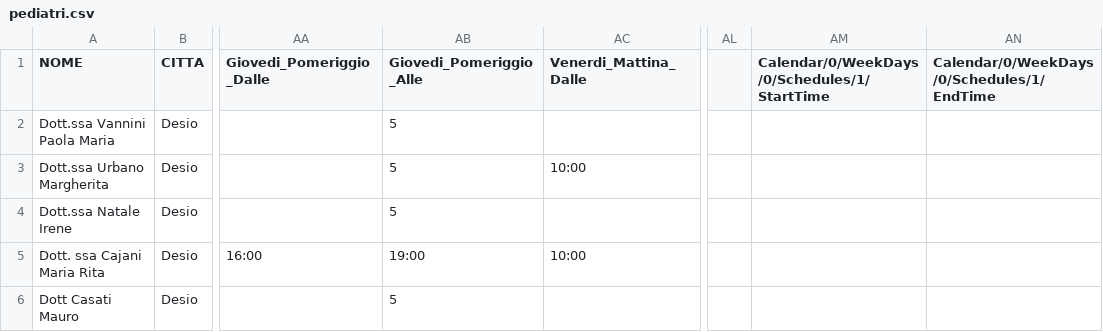
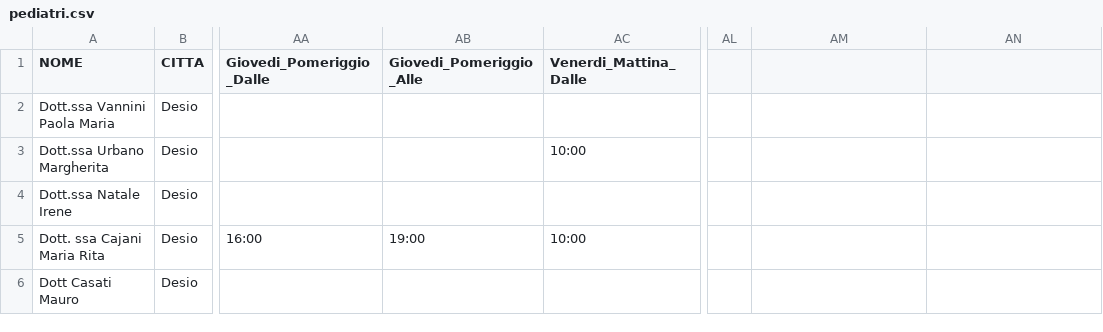
Before and after one commit to infocitta/opendata, a CSV file: pediatri.csv, drawn as a sheet; only a part is shown, gaps mark what is left out; the diff names each change by its address in the sheet, - before the commit and + after, or states it on an @@ line.

Commit message:
Update pediatri.csv

```diff
--- a/pediatri.csv
+++ b/pediatri.csv
-AM1: Calendar/0/WeekDays/0/Schedules/1/StartTime
+AM1: (empty)
-AN1: Calendar/0/WeekDays/0/Schedules/1/EndTime
+AN1: (empty)
-AB2:AB4 (Giovedi_Pomeriggio_Alle): 5
+AB2:AB4 (Giovedi_Pomeriggio_Alle): (empty)
-AB6 (Giovedi_Pomeriggio_Alle): 5
+AB6 (Giovedi_Pomeriggio_Alle): (empty)
```
